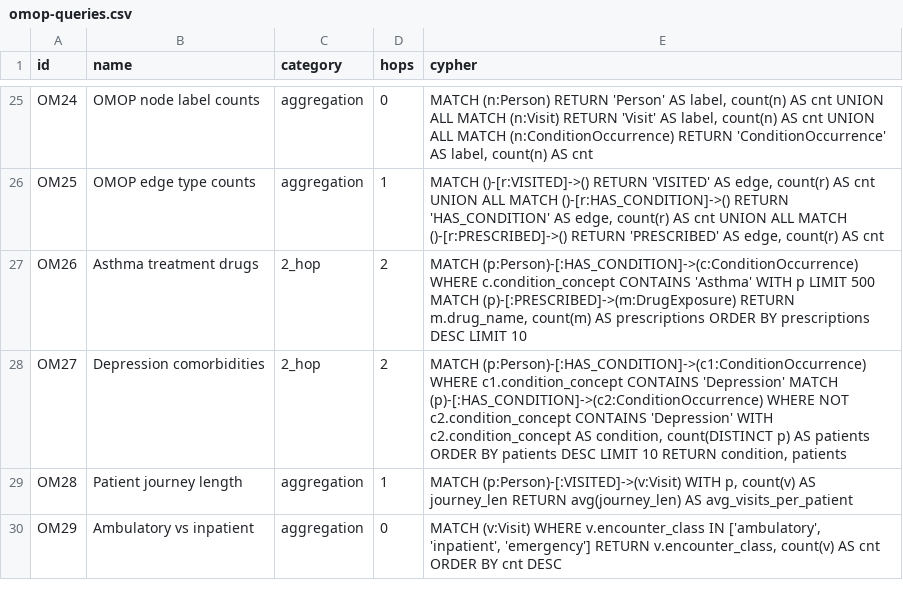
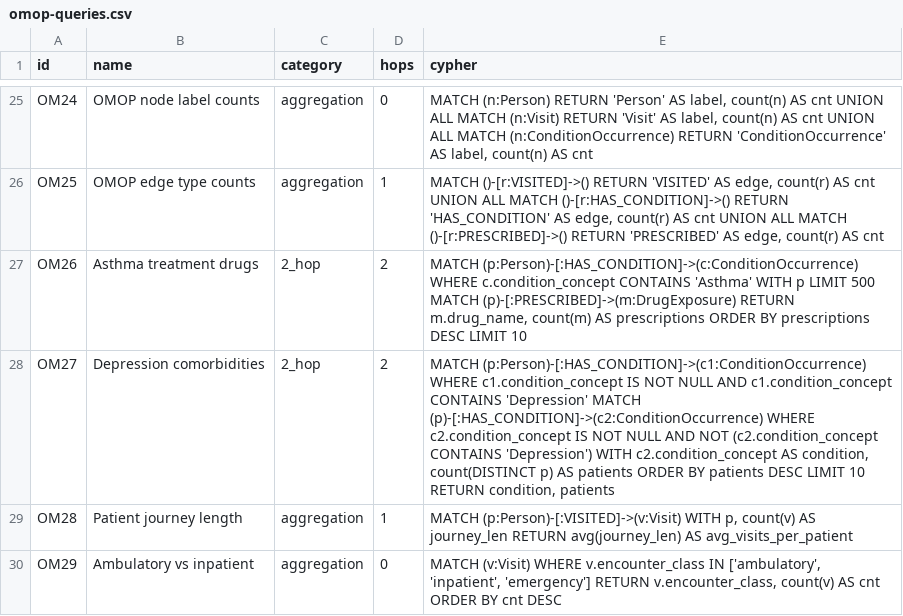
Before and after one commit to samyama-ai/samyama-graph-book, a CSV file: src/data/benchmark/omop-queries.csv, drawn as a sheet; only a part is shown, gaps mark what is left out.

Commit message:
bench(v1.0): fix 5 queries + add expected_rows oracle for 490+ target
Query-shape fixes (timeouts / NOT precedence):
- OM27: wrap NOT (x CONTAINS 'y') — NOT-CONTAINS precedence bug
- EX06: sample Articles to 50k before AUTHORED_BY aggregation
- EX49: STARTS WITH 'Smith' + WITH au LIMIT 100 (was CONTAINS scan)
- MB053: drive MeSHTerm first with LIMIT 500
- MB111: sample Articles to 100k before CITES aggregation

Oracle schema (expected_rows.yaml):
- 36 empties classified: B1 name-case, B2 loader gaps, B3 point-lookup misses
- Statuses: non_empty (default), data_dependent, aggregation, exact, range
- Lets runner distinguish engine capability from corpus coverage

Projected: 459 -> ~488 raw pass + ~31 data_gap = ~493 combined.

```diff
--- a/src/data/benchmark/omop-queries.csv
+++ b/src/data/benchmark/omop-queries.csv
@@ -27,3 +27,3 @@ OM25,OMOP edge type counts,aggregation,1,"MATCH ()-[r:VISITED]->() RETURN 'VISIT
 OM26,Asthma treatment drugs,2_hop,2,"MATCH (p:Person)-[:HAS_CONDITION]->(c:ConditionOccurrence) WHERE c.condition_concept CONTAINS 'Asthma' WITH p LIMIT 500 MATCH (p)-[:PRESCRIBED]->(m:DrugExposure) RETURN m.drug_name, count(m) AS prescriptions ORDER BY prescriptions DESC LIMIT 10"
-OM27,Depression comorbidities,2_hop,2,"MATCH (p:Person)-[:HAS_CONDITION]->(c1:ConditionOccurrence) WHERE c1.condition_concept CONTAINS 'Depression' MATCH (p)-[:HAS_CONDITION]->(c2:ConditionOccurrence) WHERE NOT c2.condition_concept CONTAINS 'Depression' WITH c2.condition_concept AS condition, count(DISTINCT p) AS patients ORDER BY patients DESC LIMIT 10 RETURN condition, patients"
+OM27,Depression comorbidities,2_hop,2,"MATCH (p:Person)-[:HAS_CONDITION]->(c1:ConditionOccurrence) WHERE c1.condition_concept IS NOT NULL AND c1.condition_concept CONTAINS 'Depression' MATCH (p)-[:HAS_CONDITION]->(c2:ConditionOccurrence) WHERE c2.condition_concept IS NOT NULL AND NOT (c2.condition_concept CONTAINS 'Depression') WITH c2.condition_concept AS condition, count(DISTINCT p) AS patients ORDER BY patients DESC LIMIT 10 RETURN condition, patients"
 OM28,Patient journey length,aggregation,1,"MATCH (p:Person)-[:VISITED]->(v:Visit) WITH p, count(v) AS journey_len RETURN avg(journey_len) AS avg_visits_per_patient"
```
Also changed, not shown: src/data/benchmark/expanded-queries.csv, src/data/benchmark/mega-benchmark-queries.csv, 1 other file.
